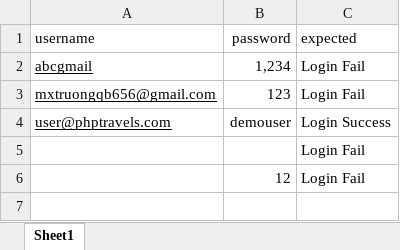
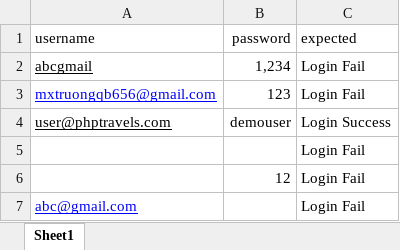
Before and after one commit to mxtruongplayboy/Software-Testing--Login-and-Signup-Page-of-PHPTRAVELS-Website, an Excel workbook: data/login_input.xlsx, sheet Sheet1, drawn as a sheet; values as stored, in another font and other column widths than the file's, no borders; the diff names each change by its address in the sheet, - before the commit and + after, or states it on an @@ line.

```diff
--- a/data/login_input.xlsx (sheet Sheet1)
+++ b/data/login_input.xlsx (sheet Sheet1)
-A3 text colour: black
+A3 text colour: #0000FF
+row 7: abc@gmail.com |  | Login Fail
```
Also changed, not shown: data/login_output.xlsx, data/signup_input.xlsx, 3 other files.
